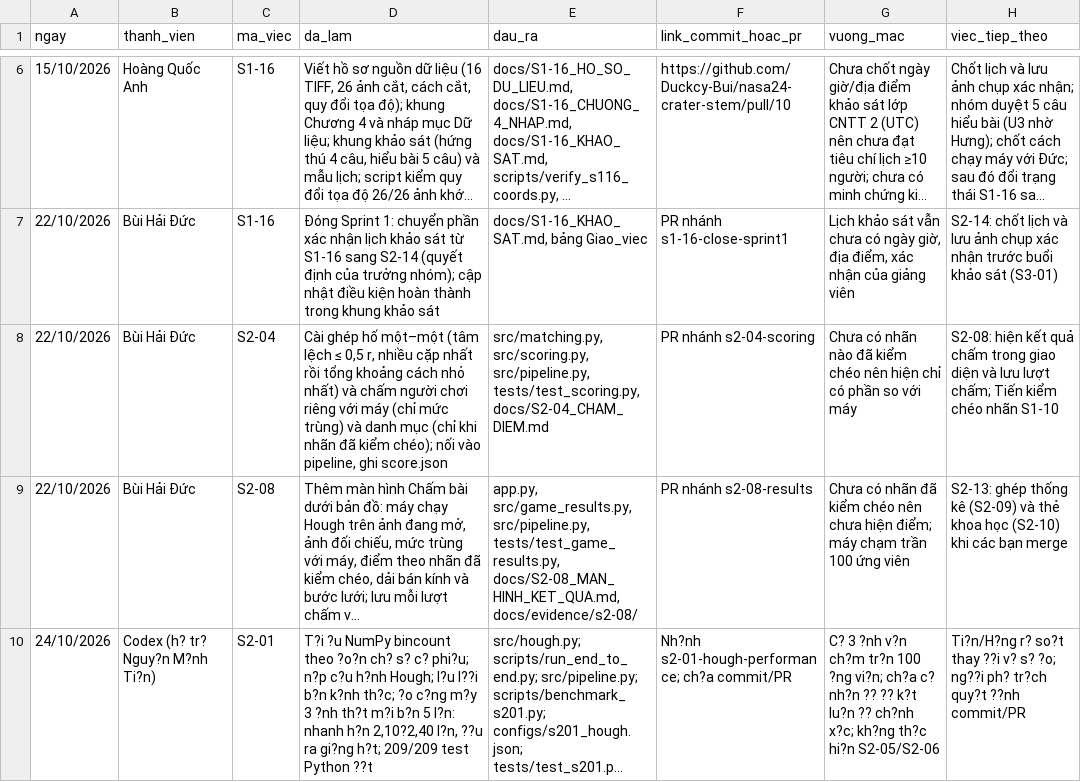
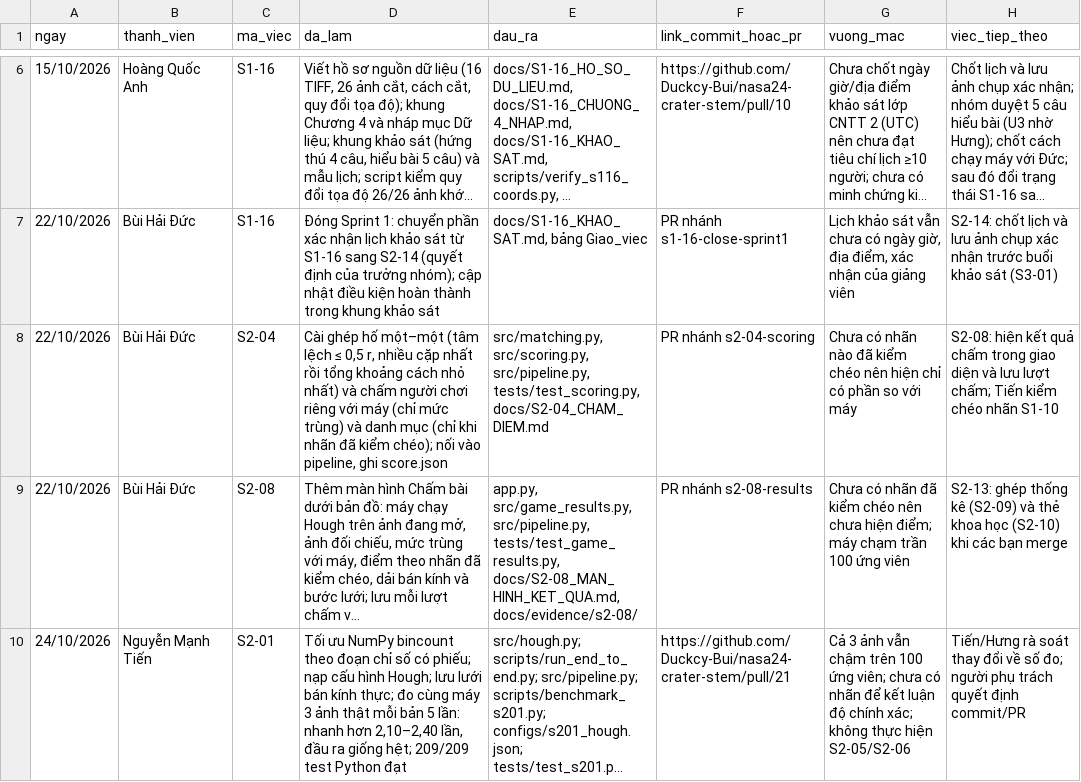
Before and after one commit to Duckcy-Bui/nasa24-crater-stem, a CSV file: docs/NHAT_KY_NHOM.csv, drawn as a sheet; only a part is shown, gaps mark what is left out; long unchanged cells end in …; the diff names each change by its address in the sheet, - before the commit and + after, or states it on an @@ line.

Commit message:
S2-01: sua ma hoa UTF-8, cap nhat nhat ky, don dep evidence
- Fix ma hoa: README.md, docs/NHAT_KY_NHOM.csv, docs/evidence/s2-01/README.md
  viet lai bang UTF-8 (truoc day luu cp1252 tren Windows)
- Nhat ky nhom: doi ten nguoi ghi thanh Nguyen Manh Tien,
  cap nhat link thanh https://github.com/Duckcy-Bui/nasa24-crater-stem/pull/21
- Bo docs/S1-10_NHAN_XET_RA_SOAT.docx khoi nhanh S2-01
  (nhan xet cong cu S1-10 ngay 14/10, khong thuoc S2-01; can PR rieng dang Markdown)
- Xoa docs/evidence/s2-01/regression_initial_environment.log
  (log lan chay loi vi venv thieu thu vien, khong phai minh chung; regression.log du)

```diff
--- a/docs/NHAT_KY_NHOM.csv
+++ b/docs/NHAT_KY_NHOM.csv
-B10 (thanh_vien): Codex (h? tr? Nguy?n M?nh Ti?n)
+B10 (thanh_vien): Nguyễn Mạnh Tiến
-D10 (da_lam): T?i ?u NumPy bincount theo ?o?n ch? s? c? phi?u; n?p c?u h?nh Hough; l?u l??i b?n k?nh th?c; ?o c?ng m?y 3 ?nh th?t m?i b?n 5 l?n: nhanh h?n 2,10?2,40 l?n, ??u ra gi?ng h?t; 209/209 test Python ??t
+D10 (da_lam): Tối ưu NumPy bincount theo đoạn chỉ số có phiếu; nạp cấu hình Hough; lưu lưới bán kính thực; đo cùng máy 3 ảnh thật mỗi bản 5 lần: nhanh hơn 2,10–2,40 lần, đầu ra giống hệt; 209/209 test Python đạt
-F10 (link_commit_hoac_pr): Nh?nh s2-01-hough-performance; ch?a commit/PR
+F10 (link_commit_hoac_pr): https://github.com/Duckcy-Bui/nasa24-crater-stem/pull/21
-G10 (vuong_mac): C? 3 ?nh v?n ch?m tr?n 100 ?ng vi?n; ch?a c? nh?n ?? ?? k?t lu?n ?? ch?nh x?c; kh?ng th?c hi?n S2-05/S2-06
+G10 (vuong_mac): Cả 3 ảnh vẫn chậm trên 100 ứng viên; chưa có nhãn để kết luận độ chính xác; không thực hiện S2-05/S2-06
-H10 (viec_tiep_theo): Ti?n/H?ng r? so?t thay ??i v? s? ?o; ng??i ph? tr?ch quy?t ??nh commit/PR
+H10 (viec_tiep_theo): Tiến/Hưng rà soát thay đổi về số đo; người phụ trách quyết định commit/PR
```
Also changed, not shown: 4 other files.
